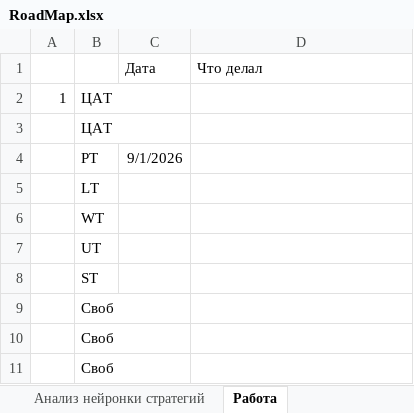
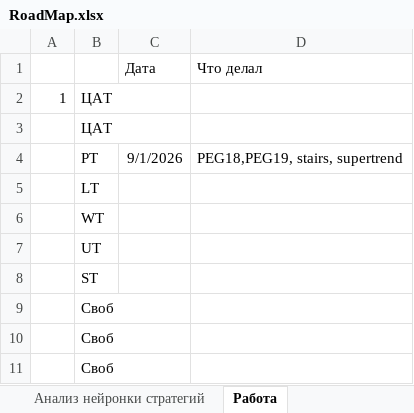
Before and after one commit to Anubis1Good/RichLaughter3, an Excel workbook: __docs/RoadMap.xlsx, sheet Работа, drawn as a sheet; values as stored, in another font and other column widths than the file's, no borders; the diff names each change by its address in the sheet, - before the commit and + after, or states it on an @@ line.

```diff
--- a/__docs/RoadMap.xlsx (sheet Работа)
+++ b/__docs/RoadMap.xlsx (sheet Работа)
-D4 (Что делал): (empty)
+D4 (Что делал): PEG18,PEG19, stairs, supertrend
```
Also changed, not shown: sheet ДрРоботов, __docs/trade_data.xlsx, 7 other files.
